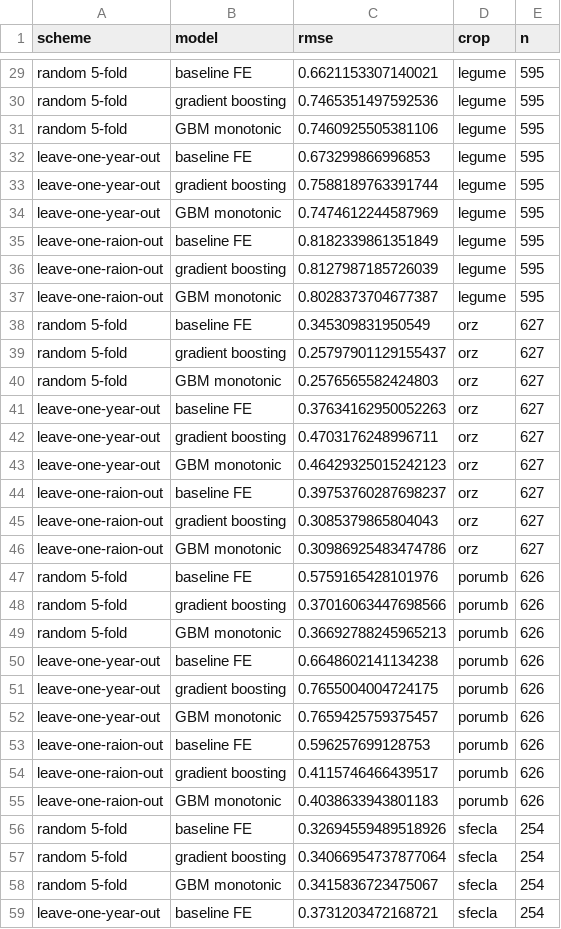
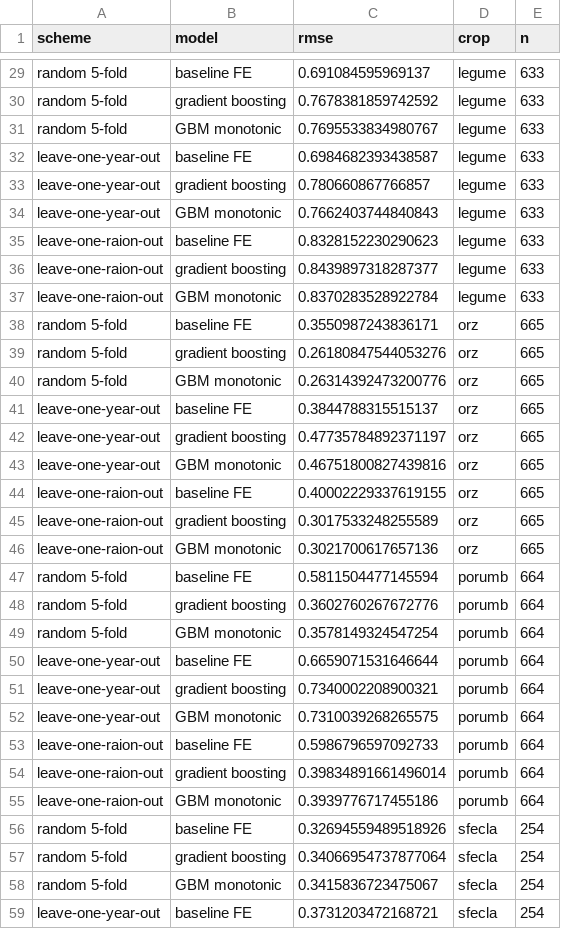
Before and after one commit to separd-11/sd_crop_yield, a CSV file: results/tables/validation.csv, drawn as a sheet; only a part is shown, gaps mark what is left out; the diff covers the shown part only; the diff names each change by its address in the sheet, - before the commit and + after, or states it on an @@ line.

```diff
--- a/results/tables/validation.csv
+++ b/results/tables/validation.csv
-C29 (rmse): 0.6621153307140021
+C29 (rmse): 0.691084595969137
-E29:E37 (n): 595
+E29:E37 (n): 633
-C30 (rmse): 0.7465351497592536
+C30 (rmse): 0.7678381859742592
-C31 (rmse): 0.7460925505381106
+C31 (rmse): 0.7695533834980767
-C32 (rmse): 0.673299866996853
+C32 (rmse): 0.6984682393438587
-C33 (rmse): 0.7588189763391744
+C33 (rmse): 0.780660867766857
-C34 (rmse): 0.7474612244587969
+C34 (rmse): 0.7662403744840843
-C35 (rmse): 0.8182339861351849
+C35 (rmse): 0.8328152230290623
-C36 (rmse): 0.8127987185726039
+C36 (rmse): 0.8439897318287377
-C37 (rmse): 0.8028373704677387
+C37 (rmse): 0.8370283528922784
-C38 (rmse): 0.345309831950549
+C38 (rmse): 0.3550987243836171
-E38:E46 (n): 627
+E38:E46 (n): 665
-C39 (rmse): 0.25797901129155437
+C39 (rmse): 0.26180847544053276
-C40 (rmse): 0.2576565582424803
+C40 (rmse): 0.26314392473200776
-C41 (rmse): 0.37634162950052263
+C41 (rmse): 0.3844788315515137
-C42 (rmse): 0.4703176248996711
+C42 (rmse): 0.47735784892371197
-C43 (rmse): 0.46429325015242123
+C43 (rmse): 0.46751800827439816
-C44 (rmse): 0.39753760287698237
+C44 (rmse): 0.40002229337619155
-C45 (rmse): 0.3085379865804043
+C45 (rmse): 0.3017533248255589
-C46 (rmse): 0.30986925483474786
+C46 (rmse): 0.3021700617657136
-C47 (rmse): 0.5759165428101976
+C47 (rmse): 0.5811504477145594
-E47:E55 (n): 626
+E47:E55 (n): 664
-C48 (rmse): 0.37016063447698566
+C48 (rmse): 0.3602760267672776
-C49 (rmse): 0.36692788245965213
+C49 (rmse): 0.3578149324547254
-C50 (rmse): 0.6648602141134238
+C50 (rmse): 0.6659071531646644
-C51 (rmse): 0.7655004004724175
+C51 (rmse): 0.7340002208900321
-C52 (rmse): 0.7659425759375457
+C52 (rmse): 0.7310039268265575
-C53 (rmse): 0.596257699128753
+C53 (rmse): 0.5986796597092733
-C54 (rmse): 0.4115746466439517
+C54 (rmse): 0.39834891661496014
-C55 (rmse): 0.4038633943801183
+C55 (rmse): 0.3939776717455186
```
Also changed, not shown: 74 edited cells elsewhere in this file, results/tables/baseline_coefficients.csv, results/tables/ml_partial_dependence.csv, 12 other files.
